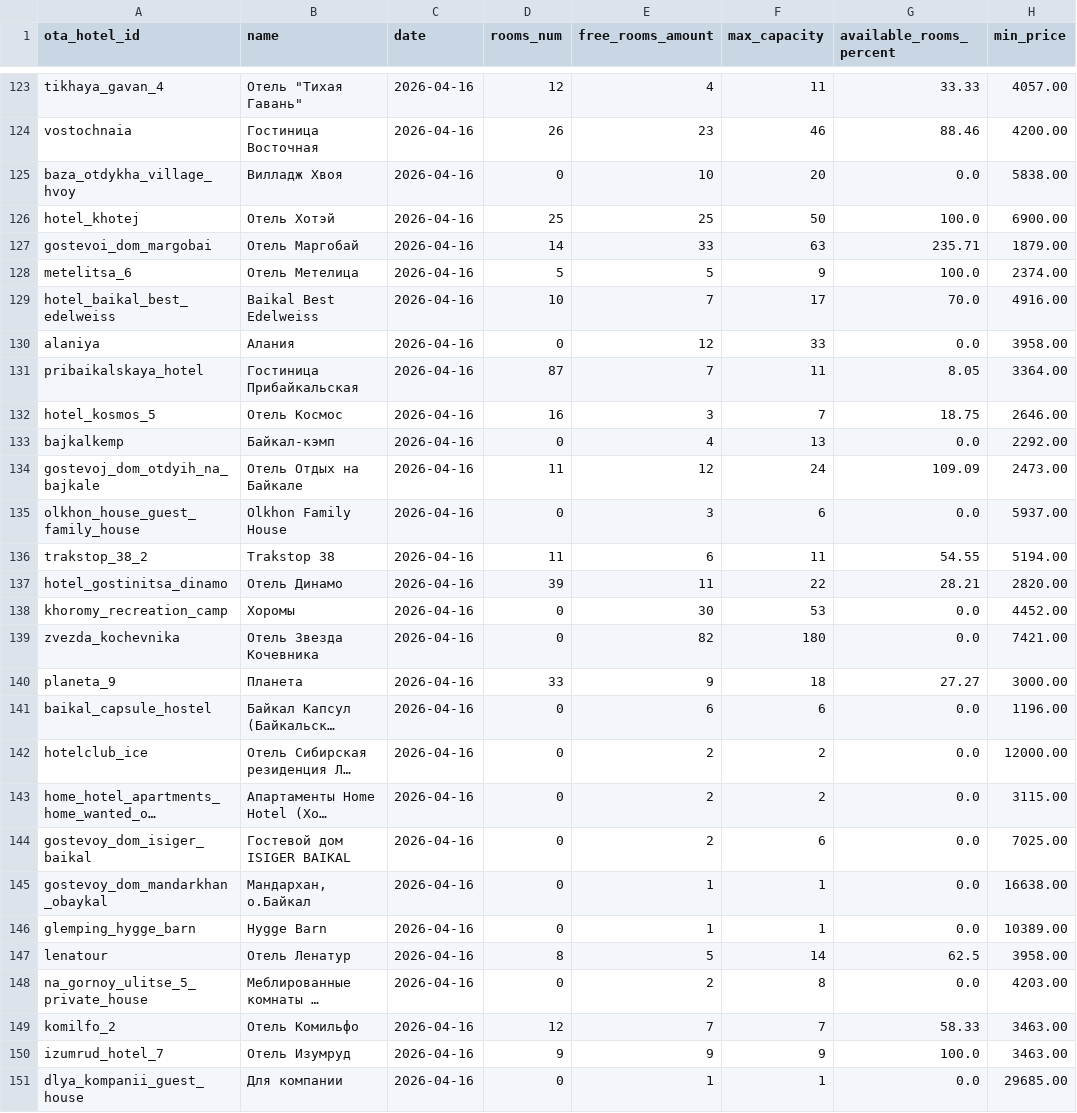
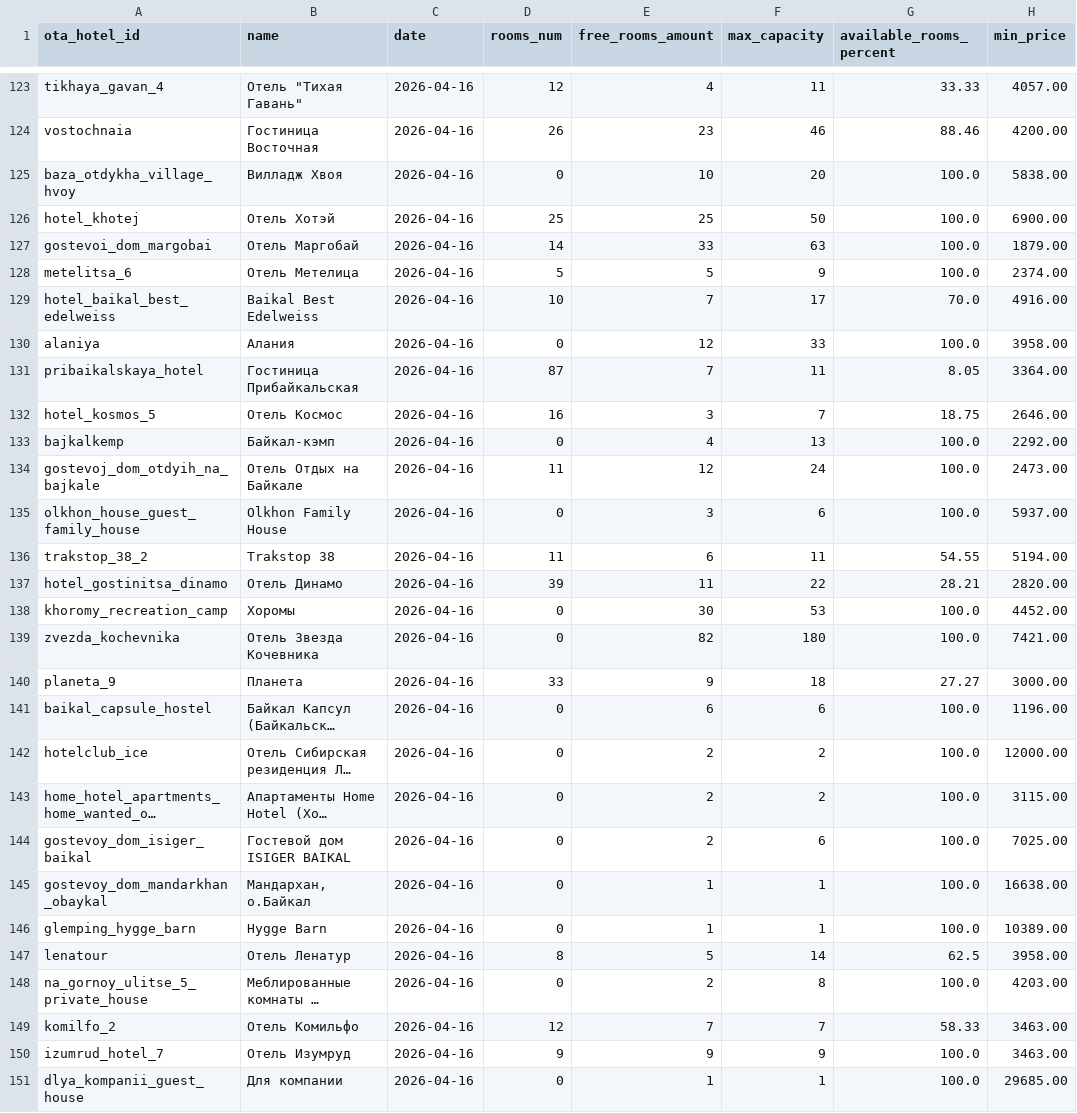
Before and after one commit to MALISMF/ostrovok_parser, a CSV file: daily/statistics/2026-04-16.csv, drawn as a sheet; only a part is shown, gaps mark what is left out; long unchanged cells end in …; the diff covers the shown part only; the diff names each change by its address in the sheet, - before the commit and + after, or states it on an @@ line.

```diff
--- a/daily/statistics/2026-04-16.csv
+++ b/daily/statistics/2026-04-16.csv
-G125 (available_rooms_percent): 0.0
+G125 (available_rooms_percent): 100.0
-G127 (available_rooms_percent): 235.71
+G127 (available_rooms_percent): 100.0
-G130 (available_rooms_percent): 0.0
+G130 (available_rooms_percent): 100.0
-G133 (available_rooms_percent): 0.0
+G133 (available_rooms_percent): 100.0
-G134 (available_rooms_percent): 109.09
+G134 (available_rooms_percent): 100.0
-G135 (available_rooms_percent): 0.0
+G135 (available_rooms_percent): 100.0
-G138:G139 (available_rooms_percent): 0.0
+G138:G139 (available_rooms_percent): 100.0
-G141:G146 (available_rooms_percent): 0.0
+G141:G146 (available_rooms_percent): 100.0
-G148 (available_rooms_percent): 0.0
+G148 (available_rooms_percent): 100.0
-G151 (available_rooms_percent): 0.0
+G151 (available_rooms_percent): 100.0
```
Also changed, not shown: 38 edited cells elsewhere in this file, daily/statistics/2026-03-04.csv, daily/statistics/2026-03-12.csv, 48 other files.
